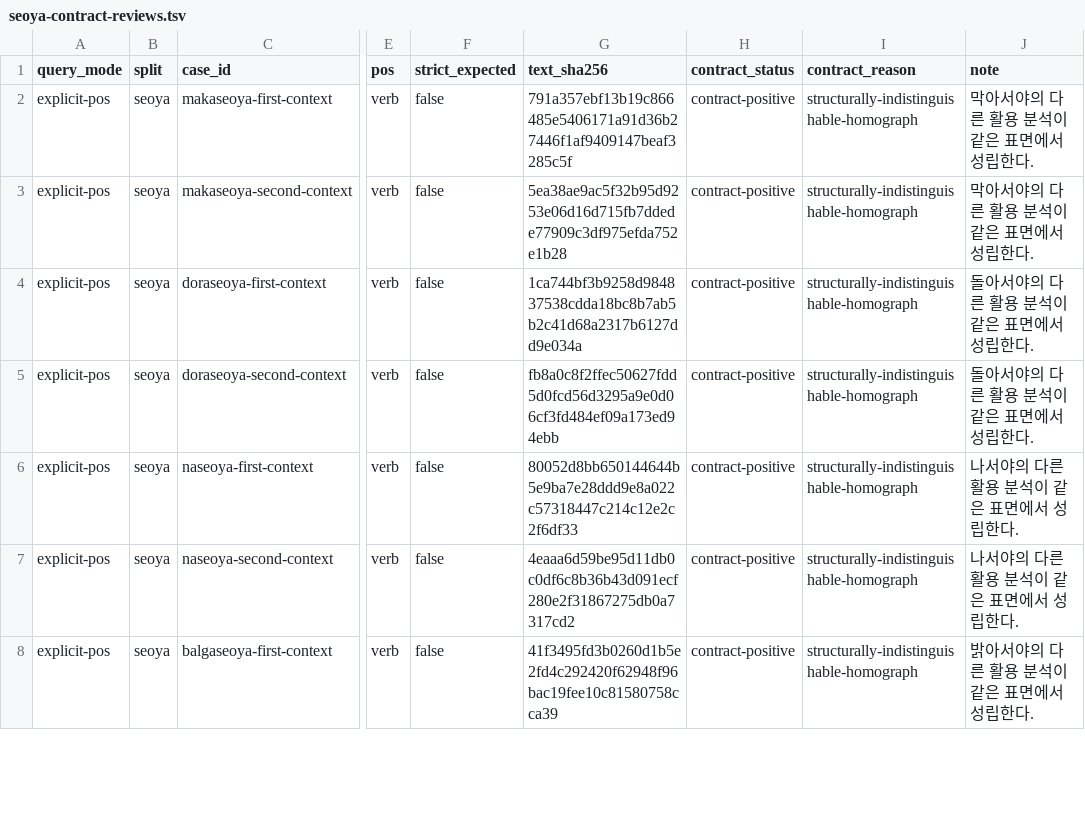
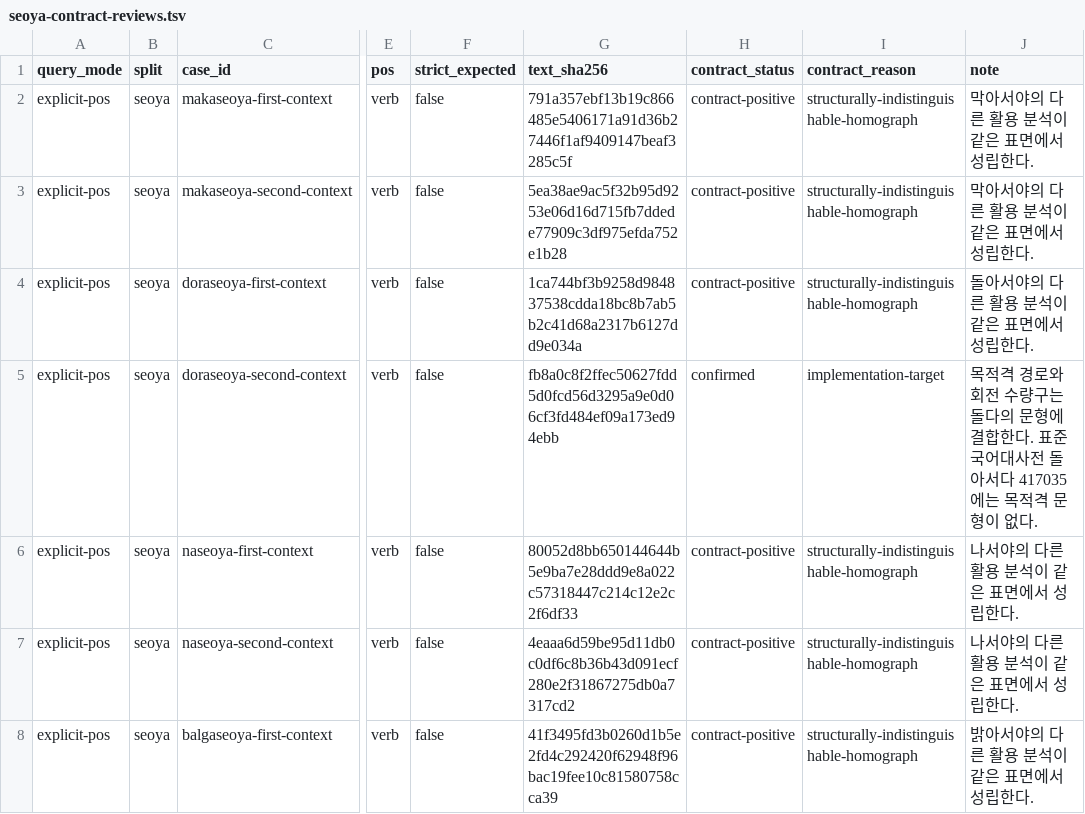
Before and after one commit to SeokminHong/kfind, a TSV file: tools/morph-compare/seoya-contract-reviews.tsv, drawn as a sheet; only a part is shown, gaps mark what is left out; the diff names each change by its address in the sheet, - before the commit and + after, or states it on an @@ line.

```diff
--- a/tools/morph-compare/seoya-contract-reviews.tsv
+++ b/tools/morph-compare/seoya-contract-reviews.tsv
-H5 (contract_status): contract-positive
+H5 (contract_status): confirmed
-I5 (contract_reason): structurally-indistinguishable-homograph
+I5 (contract_reason): implementation-target
-J5 (note): 돌아서야의 다른 활용 분석이 같은 표면에서 성립한다.
+J5 (note): 목적격 경로와 회전 수량구는 돌다의 문형에 결합한다. 표준국어대사전 돌아서다 417035에는 목적격 문형이 없다.
```
Also changed, not shown: tools/morph-compare/humble-contract-reviews.tsv, tools/morph-compare/late-complement-contract-reviews.tsv, 40 other files.
